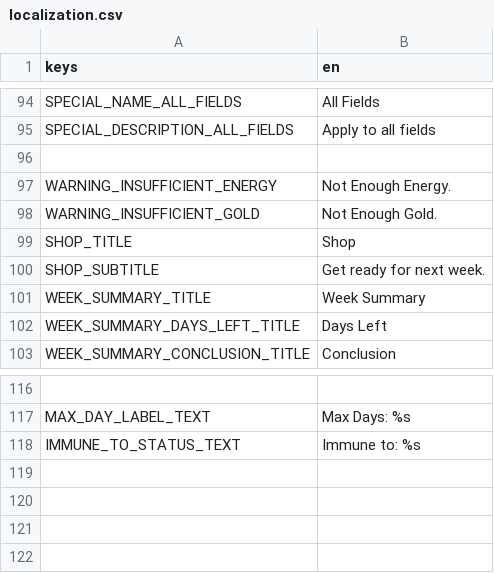
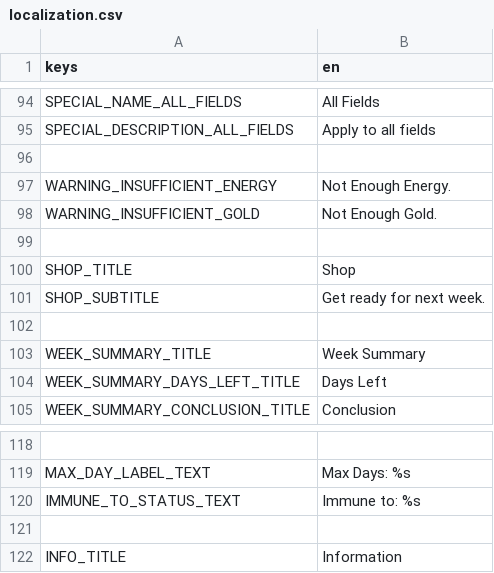
Before and after one commit to cyanglaz/garden, a CSV file: resources/localization/localization.csv, drawn as a sheet; only a part is shown, gaps mark what is left out; the diff names each change by its address in the sheet, - before the commit and + after, or states it on an @@ line.

```diff
--- a/resources/localization/localization.csv
+++ b/resources/localization/localization.csv
+row 99: (empty)
+row 102: (empty)
+row 121: (empty)
+row 122: INFO_TITLE | Information
```
Also changed, not shown: 8 other files.
